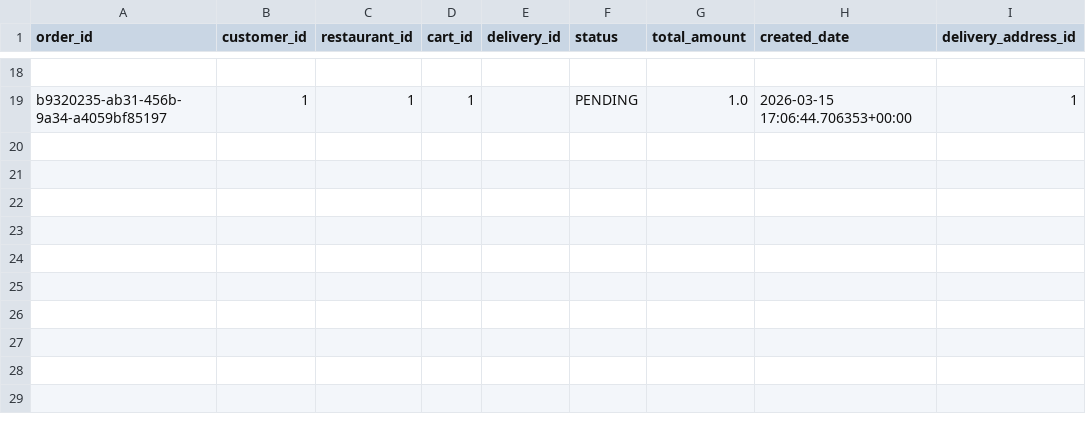
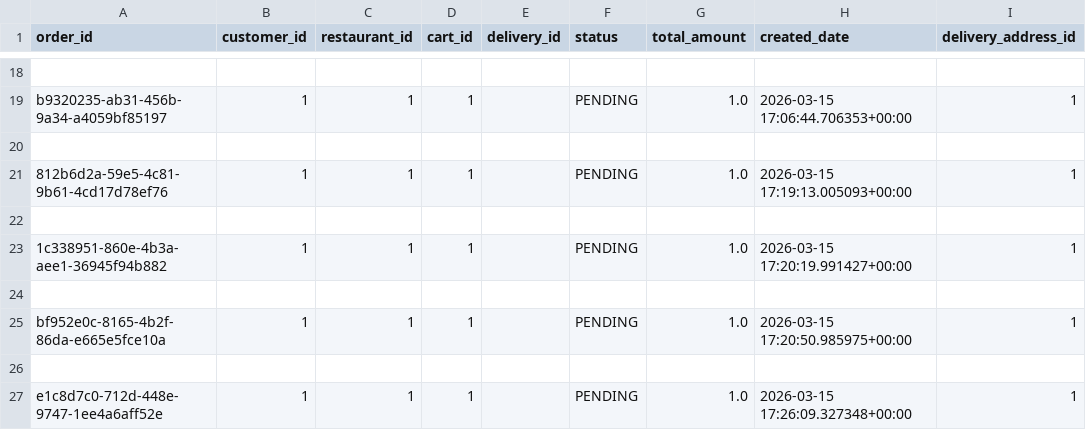
Before and after one commit to Badger-Tree/310_Group17FoodApp_GOATSQUAD, a CSV file: app/data/orders.csv, drawn as a sheet; only a part is shown, gaps mark what is left out; the diff names each change by its address in the sheet, - before the commit and + after, or states it on an @@ line.

```diff
--- a/app/data/orders.csv
+++ b/app/data/orders.csv
+row 20: (empty)
+row 21: 812b6d2a-59e5-4c81-9b61-4cd17d78ef76 | 1 | 1 | 1 |  | PENDING | 1.0 | 2026-03-15 17:19:13.005093+00:00 | 1
+row 22: (empty)
+row 23: 1c338951-860e-4b3a-aee1-36945f94b882 | 1 | 1 | 1 |  | PENDING | 1.0 | 2026-03-15 17:20:19.991427+00:00 | 1
+row 24: (empty)
+row 25: bf952e0c-8165-4b2f-86da-e665e5fce10a | 1 | 1 | 1 |  | PENDING | 1.0 | 2026-03-15 17:20:50.985975+00:00 | 1
+row 26: (empty)
+row 27: e1c8d7c0-712d-448e-9747-1ee4a6aff52e | 1 | 1 | 1 |  | PENDING | 1.0 | 2026-03-15 17:26:09.327348+00:00 | 1
```
Also changed, not shown: app/data/notification.csv, app/data/order_items.csv, 2 other files.
